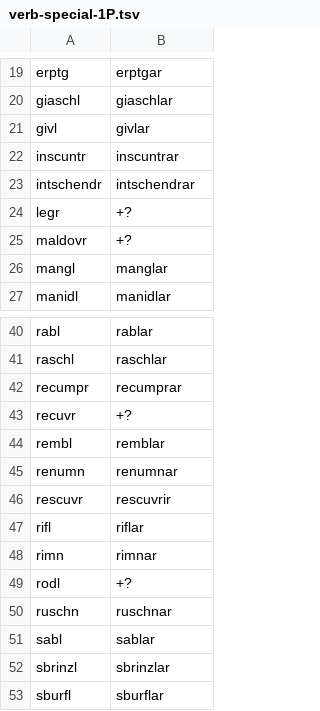
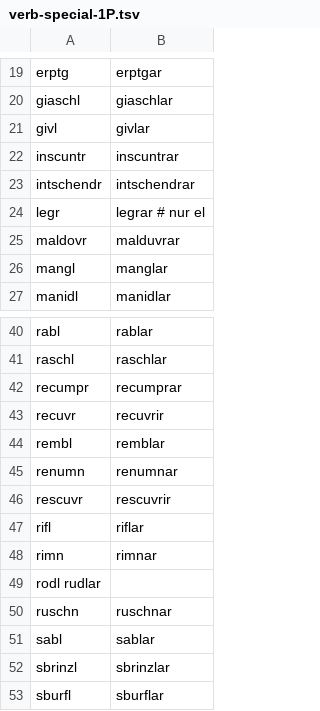
Before and after one commit to simon-clematide/rumantsch-grischun, a TSV file: todo/verb-special-1P.tsv, drawn as a sheet; only a part is shown, gaps mark what is left out.

Commit message:
Update verb-special-1P.tsv

```diff
--- a/todo/verb-special-1P.tsv
+++ b/todo/verb-special-1P.tsv
@@ -23,4 +23,4 @@ inscuntr	inscuntrar
 intschendr	intschendrar
-legr	+?
-maldovr	+?
+legr	legrar  # nur el
+maldovr	malduvrar
 mangl	manglar
@@ -42,3 +42,3 @@ raschl	raschlar
 recumpr	recumprar
-recuvr	+?
+recuvr	recuvrir
 rembl	remblar
@@ -48,3 +48,3 @@ rifl	riflar
 rimn	rimnar
-rodl	+?
+rodl    rudlar
 ruschn	ruschnar
```
